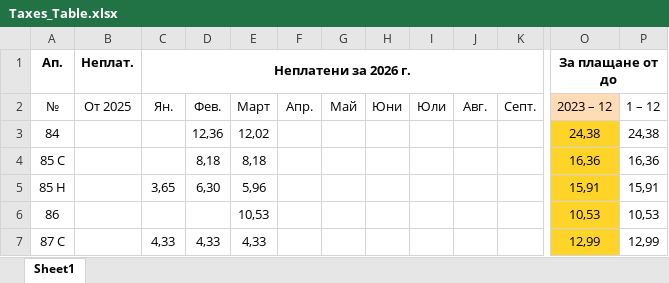
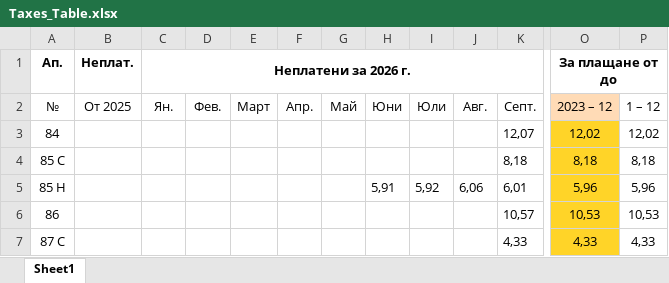
Before and after one commit to abochukov/reciept-generator, an Excel workbook: public/assets/Taxes_Table.xlsx, sheet Sheet1, drawn as a sheet; only a part is shown, gaps mark what is left out; values as stored, in another font and other column widths than the file's, no borders; the diff covers the shown part only; the diff names each change by its address in the sheet, - before the commit and + after, or states it on an @@ line.

```diff
--- a/public/assets/Taxes_Table.xlsx (sheet Sheet1)
+++ b/public/assets/Taxes_Table.xlsx (sheet Sheet1)
-D3: 12,36
+D3: (empty)
-E3: 12,02
+E3: (empty)
-K3: (empty)
+K3: 12,07
-O3 (За плащане от до): 24,38
+O3 (За плащане от до): 12,02
-P3: 24,38
+P3: 12,02
-D4: 8,18
+D4: (empty)
-E4: 8,18
+E4: (empty)
-K4: (empty)
+K4: 8,18
-O4 (За плащане от до): 16,36
+O4 (За плащане от до): 8,18
-P4: 16,36
+P4: 8,18
-C5 (Неплатени за 2026 г.): 3,65
+C5 (Неплатени за 2026 г.): (empty)
-D5: 6,30
+D5: (empty)
-E5: 5,96
+E5: (empty)
-H5: (empty)
+H5: 5,91
-I5: (empty)
+I5: 5,92
-J5: (empty)
+J5: 6,06
-K5: (empty)
+K5: 6,01
-O5 (За плащане от до): 15,91
+O5 (За плащане от до): 5,96
-P5: 15,91
+P5: 5,96
-E6: 10,53
+E6: (empty)
-K6: (empty)
+K6: 10,57
-C7 (Неплатени за 2026 г.): 4,33
+C7 (Неплатени за 2026 г.): (empty)
-D7: 4,33
+D7: (empty)
-E7: 4,33
+E7: (empty)
-K7: (empty)
+K7: 4,33
-O7 (За плащане от до): 12,99
+O7 (За плащане от до): 4,33
-P7: 12,99
+P7: 4,33
```
Also changed, not shown: 110 edited cells elsewhere in this sheet, public/assets/Reciept_Template.xlsx, 16 other files.
